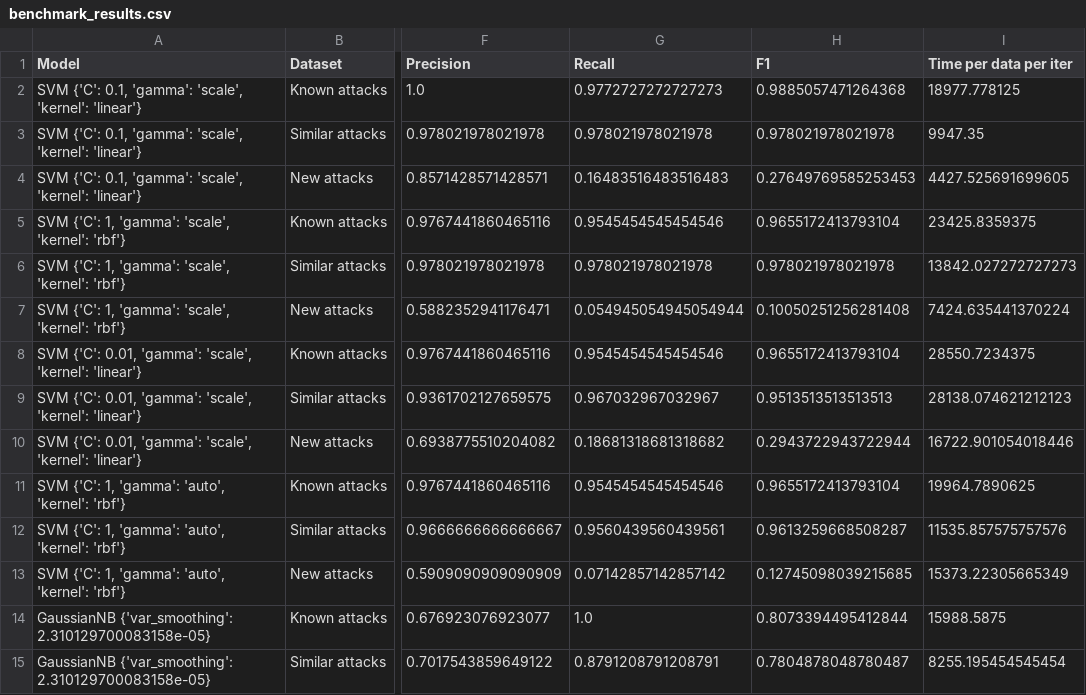
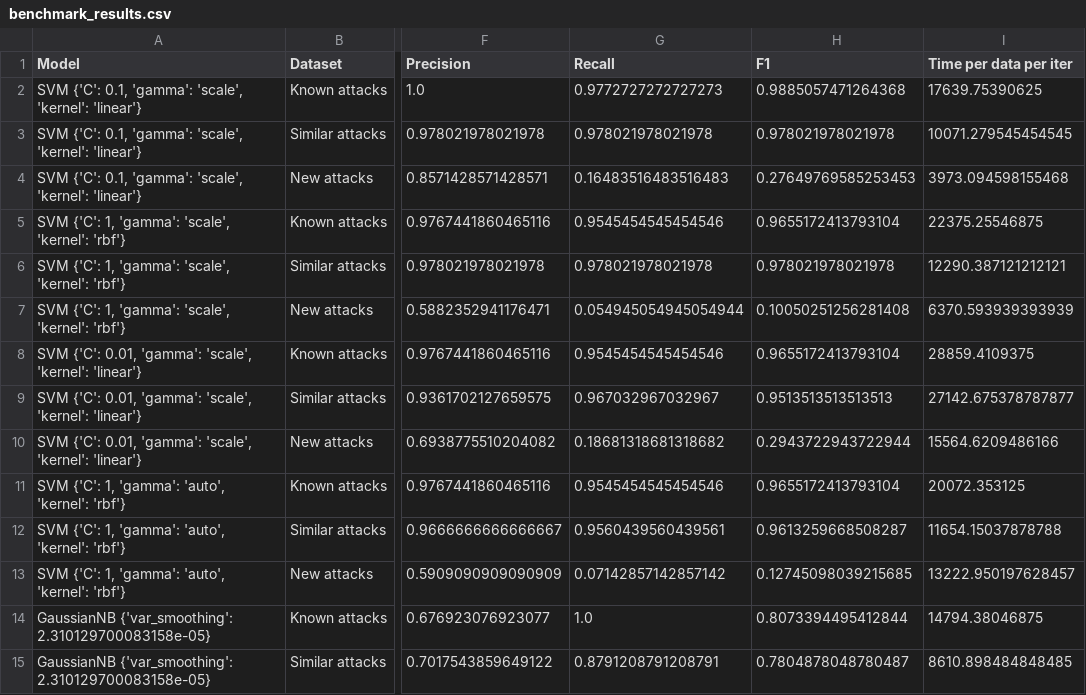
Before and after one commit to ibrahimmkhalid/data-245-project, a CSV file: benchmark_results.csv, drawn as a sheet; only a part is shown, gaps mark what is left out; the diff covers the shown part only; the diff names each change by its address in the sheet, - before the commit and + after, or states it on an @@ line.

```diff
--- a/benchmark_results.csv
+++ b/benchmark_results.csv
-I2 (Time per data per iter): 18977.778125
+I2 (Time per data per iter): 17639.75390625
-I3 (Time per data per iter): 9947.35
+I3 (Time per data per iter): 10071.279545454545
-I4 (Time per data per iter): 4427.525691699605
+I4 (Time per data per iter): 3973.094598155468
-I5 (Time per data per iter): 23425.8359375
+I5 (Time per data per iter): 22375.25546875
-I6 (Time per data per iter): 13842.027272727273
+I6 (Time per data per iter): 12290.387121212121
-I7 (Time per data per iter): 7424.635441370224
+I7 (Time per data per iter): 6370.593939393939
-I8 (Time per data per iter): 28550.7234375
+I8 (Time per data per iter): 28859.4109375
-I9 (Time per data per iter): 28138.074621212123
+I9 (Time per data per iter): 27142.675378787877
-I10 (Time per data per iter): 16722.901054018446
+I10 (Time per data per iter): 15564.6209486166
-I11 (Time per data per iter): 19964.7890625
+I11 (Time per data per iter): 20072.353125
-I12 (Time per data per iter): 11535.857575757576
+I12 (Time per data per iter): 11654.15037878788
-I13 (Time per data per iter): 15373.22305665349
+I13 (Time per data per iter): 13222.950197628457
-I14 (Time per data per iter): 15988.5875
+I14 (Time per data per iter): 14794.38046875
-I15 (Time per data per iter): 8255.195454545454
+I15 (Time per data per iter): 8610.898484848485
```
Also changed, not shown: 12 added rows and 34 edited cells elsewhere in this file, 2 other files.
